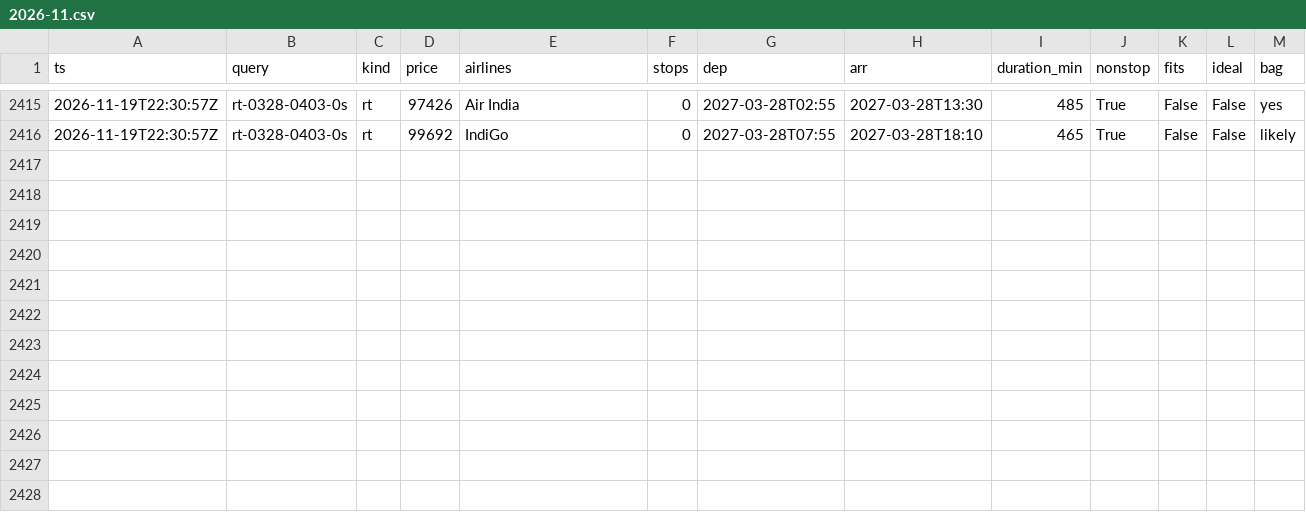
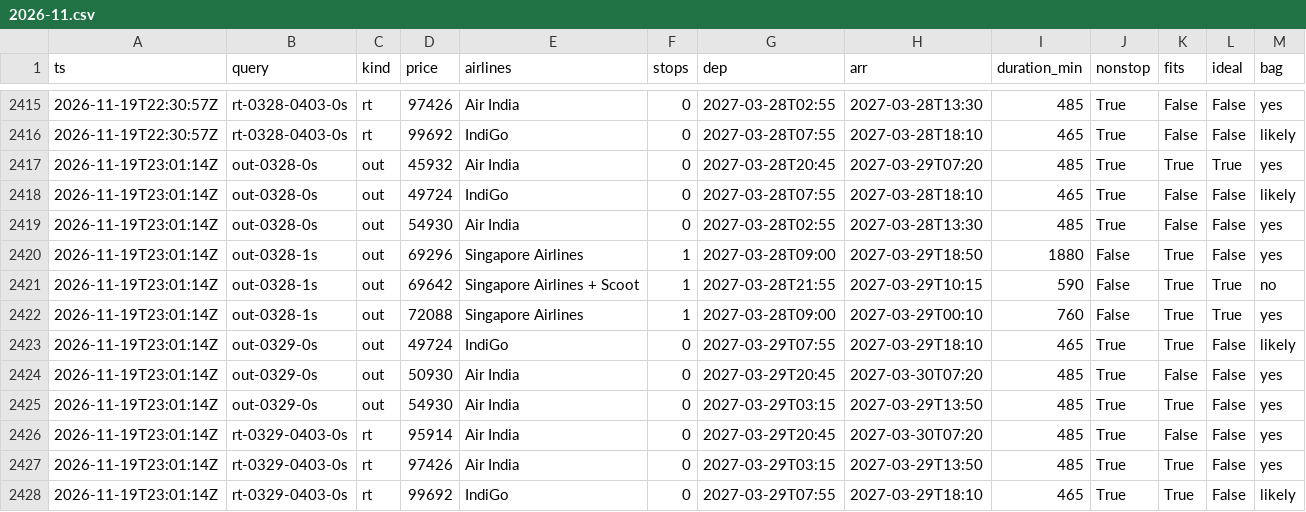
Before and after one commit to CrytecFusion101/flight-price-tracker, a CSV file: data/observations/2026-11.csv, drawn as a sheet; only a part is shown, gaps mark what is left out; the diff names each change by its address in the sheet, - before the commit and + after, or states it on an @@ line.

```diff
--- a/data/observations/2026-11.csv
+++ b/data/observations/2026-11.csv
+row 2417: 2026-11-19T23:01:14Z | out-0328-0s | out | 45932 | Air India | 0 | 2027-03-28T20:45 | 2027-03-29T07:20 | 485 | True | True | True | yes
+row 2418: 2026-11-19T23:01:14Z | out-0328-0s | out | 49724 | IndiGo | 0 | 2027-03-28T07:55 | 2027-03-28T18:10 | 465 | True | False | False | likely
+row 2419: 2026-11-19T23:01:14Z | out-0328-0s | out | 54930 | Air India | 0 | 2027-03-28T02:55 | 2027-03-28T13:30 | 485 | True | False | False | yes
+row 2420: 2026-11-19T23:01:14Z | out-0328-1s | out | 69296 | Singapore Airlines | 1 | 2027-03-28T09:00 | 2027-03-29T18:50 | 1880 | False | True | False | yes
+row 2421: 2026-11-19T23:01:14Z | out-0328-1s | out | 69642 | Singapore Airlines + Scoot | 1 | 2027-03-28T21:55 | 2027-03-29T10:15 | 590 | False | True | True | no
+row 2422: 2026-11-19T23:01:14Z | out-0328-1s | out | 72088 | Singapore Airlines | 1 | 2027-03-28T09:00 | 2027-03-29T00:10 | 760 | False | True | True | yes
+row 2423: 2026-11-19T23:01:14Z | out-0329-0s | out | 49724 | IndiGo | 0 | 2027-03-29T07:55 | 2027-03-29T18:10 | 465 | True | True | False | likely
+row 2424: 2026-11-19T23:01:14Z | out-0329-0s | out | 50930 | Air India | 0 | 2027-03-29T20:45 | 2027-03-30T07:20 | 485 | True | False | False | yes
+row 2425: 2026-11-19T23:01:14Z | out-0329-0s | out | 54930 | Air India | 0 | 2027-03-29T03:15 | 2027-03-29T13:50 | 485 | True | True | False | yes
+row 2426: 2026-11-19T23:01:14Z | rt-0329-0403-0s | rt | 95914 | Air India | 0 | 2027-03-29T20:45 | 2027-03-30T07:20 | 485 | True | False | False | yes
+row 2427: 2026-11-19T23:01:14Z | rt-0329-0403-0s | rt | 97426 | Air India | 0 | 2027-03-29T03:15 | 2027-03-29T13:50 | 485 | True | True | False | yes
+row 2428: 2026-11-19T23:01:14Z | rt-0329-0403-0s | rt | 99692 | IndiGo | 0 | 2027-03-29T07:55 | 2027-03-29T18:10 | 465 | True | True | False | likely
```
Also changed, not shown: data/runs.csv, data/series.csv, 2 other files.
